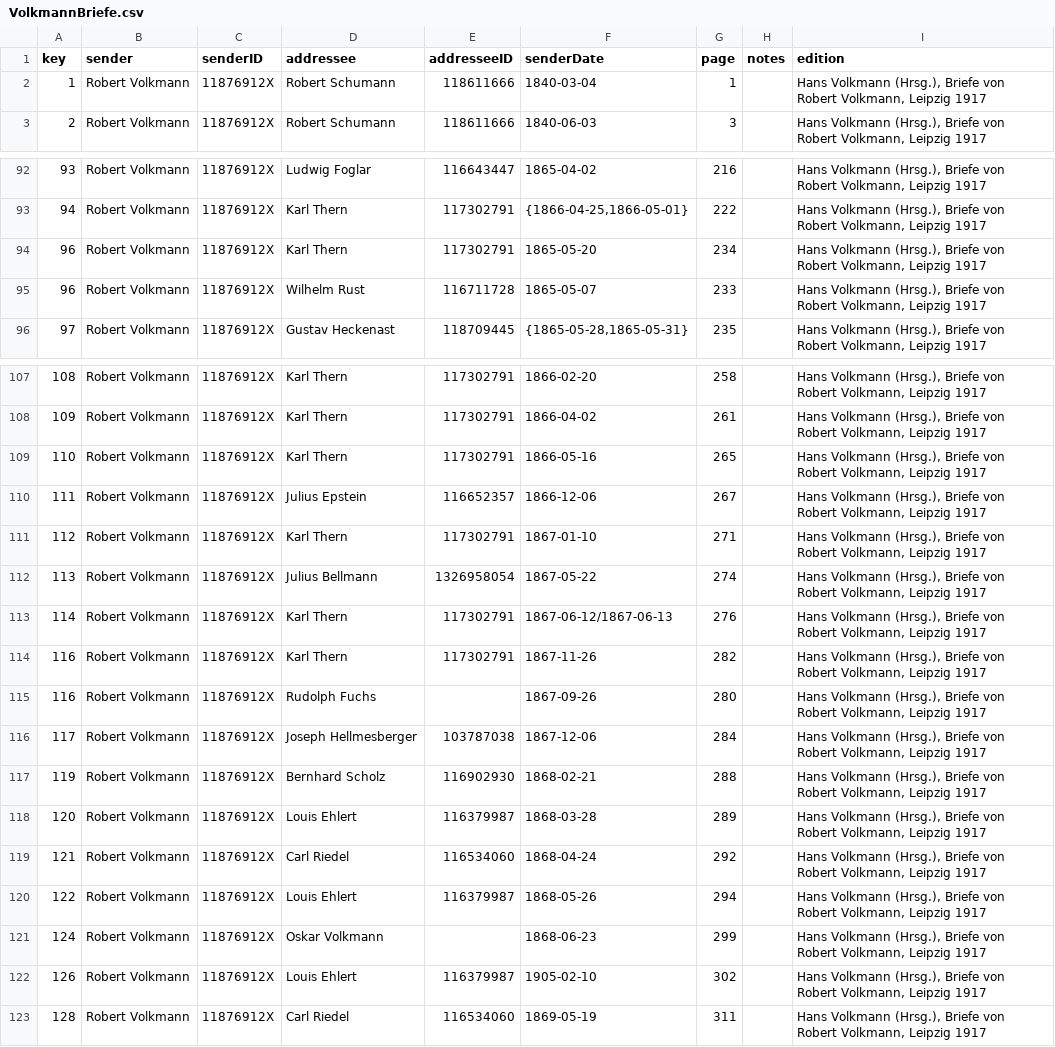
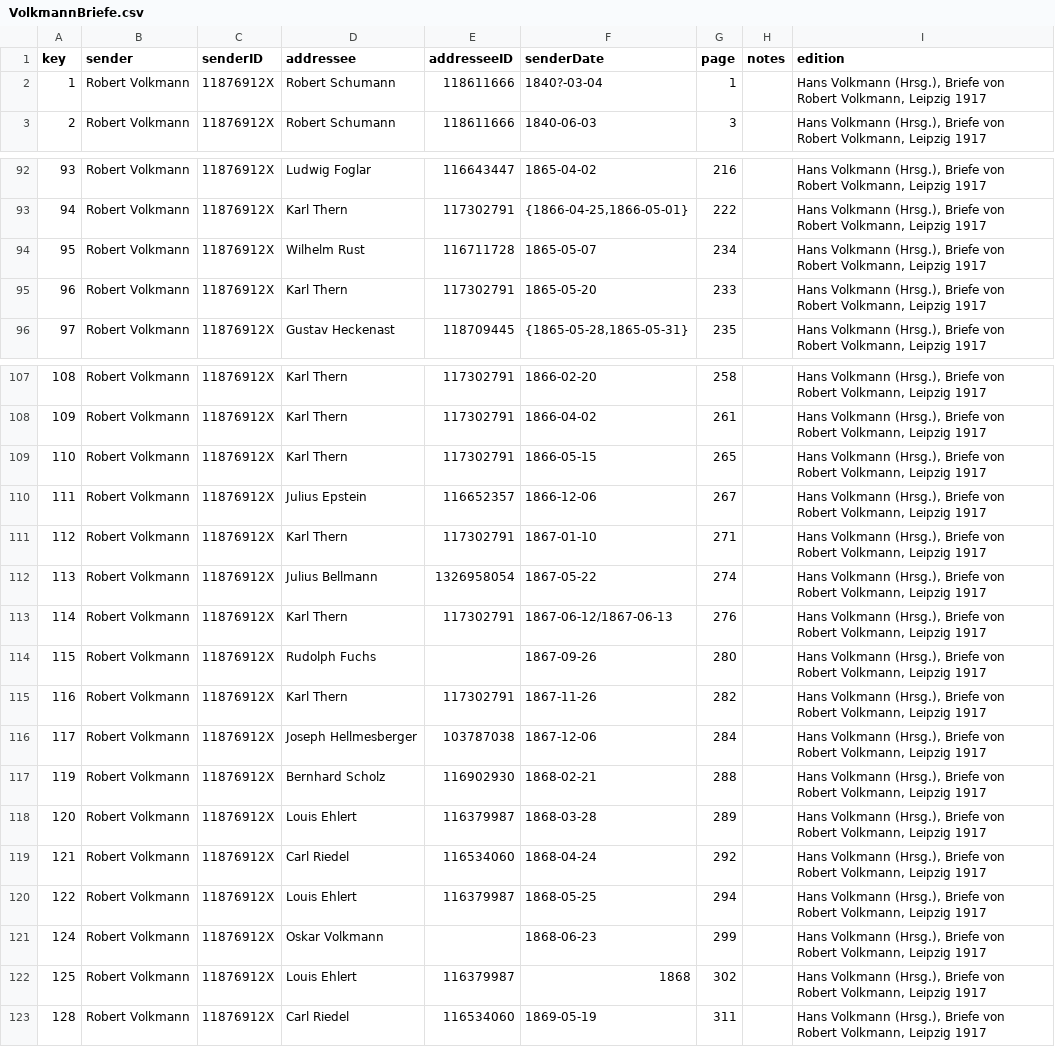
Before and after one commit to rettinghaus/VolkmannLetters, a CSV file: VolkmannBriefe.csv, drawn as a sheet; only a part is shown, gaps mark what is left out.

Commit message:
minor corrections

```diff
--- a/VolkmannBriefe.csv
+++ b/VolkmannBriefe.csv
@@ -1,3 +1,3 @@
 key,sender,senderID,addressee,addresseeID,senderDate,page,notes,edition
-1,Robert Volkmann,11876912X,Robert Schumann,118611666,1840-03-04,1,,"Hans Volkmann (Hrsg.), Briefe von Robert Volkmann, Leipzig 1917"
+1,Robert Volkmann,11876912X,Robert Schumann,118611666,1840?-03-04,1,,"Hans Volkmann (Hrsg.), Briefe von Robert Volkmann, Leipzig 1917"
 2,Robert Volkmann,11876912X,Robert Schumann,118611666,1840-06-03,3,,"Hans Volkmann (Hrsg.), Briefe von Robert Volkmann, Leipzig 1917"
@@ -93,4 +93,4 @@ key,sender,senderID,addressee,addresseeID,senderDate,page,notes,edition
 94,Robert Volkmann,11876912X,Karl Thern,117302791,"{1866-04-25,1866-05-01}",222,,"Hans Volkmann (Hrsg.), Briefe von Robert Volkmann, Leipzig 1917"
-96,Robert Volkmann,11876912X,Karl Thern,117302791,1865-05-20,234,,"Hans Volkmann (Hrsg.), Briefe von Robert Volkmann, Leipzig 1917"
-96,Robert Volkmann,11876912X,Wilhelm Rust,116711728,1865-05-07,233,,"Hans Volkmann (Hrsg.), Briefe von Robert Volkmann, Leipzig 1917"
+95,Robert Volkmann,11876912X,Wilhelm Rust,116711728,1865-05-07,234,,"Hans Volkmann (Hrsg.), Briefe von Robert Volkmann, Leipzig 1917"
+96,Robert Volkmann,11876912X,Karl Thern,117302791,1865-05-20,233,,"Hans Volkmann (Hrsg.), Briefe von Robert Volkmann, Leipzig 1917"
 97,Robert Volkmann,11876912X,Gustav Heckenast,118709445,"{1865-05-28,1865-05-31}",235,,"Hans Volkmann (Hrsg.), Briefe von Robert Volkmann, Leipzig 1917"
@@ -108,3 +108,3 @@ key,sender,senderID,addressee,addresseeID,senderDate,page,notes,edition
 109,Robert Volkmann,11876912X,Karl Thern,117302791,1866-04-02,261,,"Hans Volkmann (Hrsg.), Briefe von Robert Volkmann, Leipzig 1917"
-110,Robert Volkmann,11876912X,Karl Thern,117302791,1866-05-16,265,,"Hans Volkmann (Hrsg.), Briefe von Robert Volkmann, Leipzig 1917"
+110,Robert Volkmann,11876912X,Karl Thern,117302791,1866-05-15,265,,"Hans Volkmann (Hrsg.), Briefe von Robert Volkmann, Leipzig 1917"
 111,Robert Volkmann,11876912X,Julius Epstein,116652357,1866-12-06,267,,"Hans Volkmann (Hrsg.), Briefe von Robert Volkmann, Leipzig 1917"
@@ -113,4 +113,4 @@ key,sender,senderID,addressee,addresseeID,senderDate,page,notes,edition
 114,Robert Volkmann,11876912X,Karl Thern,117302791,1867-06-12/1867-06-13,276,,"Hans Volkmann (Hrsg.), Briefe von Robert Volkmann, Leipzig 1917"
+115,Robert Volkmann,11876912X,Rudolph Fuchs,,1867-09-26,280,,"Hans Volkmann (Hrsg.), Briefe von Robert Volkmann, Leipzig 1917"
 116,Robert Volkmann,11876912X,Karl Thern,117302791,1867-11-26,282,,"Hans Volkmann (Hrsg.), Briefe von Robert Volkmann, Leipzig 1917"
-116,Robert Volkmann,11876912X,Rudolph Fuchs,,1867-09-26,280,,"Hans Volkmann (Hrsg.), Briefe von Robert Volkmann, Leipzig 1917"
 117,Robert Volkmann,11876912X,Joseph Hellmesberger,103787038,1867-12-06,284,,"Hans Volkmann (Hrsg.), Briefe von Robert Volkmann, Leipzig 1917"
@@ -119,5 +119,5 @@ key,sender,senderID,addressee,addresseeID,senderDate,page,notes,edition
 121,Robert Volkmann,11876912X,Carl Riedel,116534060,1868-04-24,292,,"Hans Volkmann (Hrsg.), Briefe von Robert Volkmann, Leipzig 1917"
-122,Robert Volkmann,11876912X,Louis Ehlert,116379987,1868-05-26,294,,"Hans Volkmann (Hrsg.), Briefe von Robert Volkmann, Leipzig 1917"
+122,Robert Volkmann,11876912X,Louis Ehlert,116379987,1868-05-25,294,,"Hans Volkmann (Hrsg.), Briefe von Robert Volkmann, Leipzig 1917"
 124,Robert Volkmann,11876912X,Oskar Volkmann,,1868-06-23,299,,"Hans Volkmann (Hrsg.), Briefe von Robert Volkmann, Leipzig 1917"
-126,Robert Volkmann,11876912X,Louis Ehlert,116379987,1905-02-10,302,,"Hans Volkmann (Hrsg.), Briefe von Robert Volkmann, Leipzig 1917"
+125,Robert Volkmann,11876912X,Louis Ehlert,116379987,1868,302,,"Hans Volkmann (Hrsg.), Briefe von Robert Volkmann, Leipzig 1917"
 128,Robert Volkmann,11876912X,Carl Riedel,116534060,1869-05-19,311,,"Hans Volkmann (Hrsg.), Briefe von Robert Volkmann, Leipzig 1917"
```
